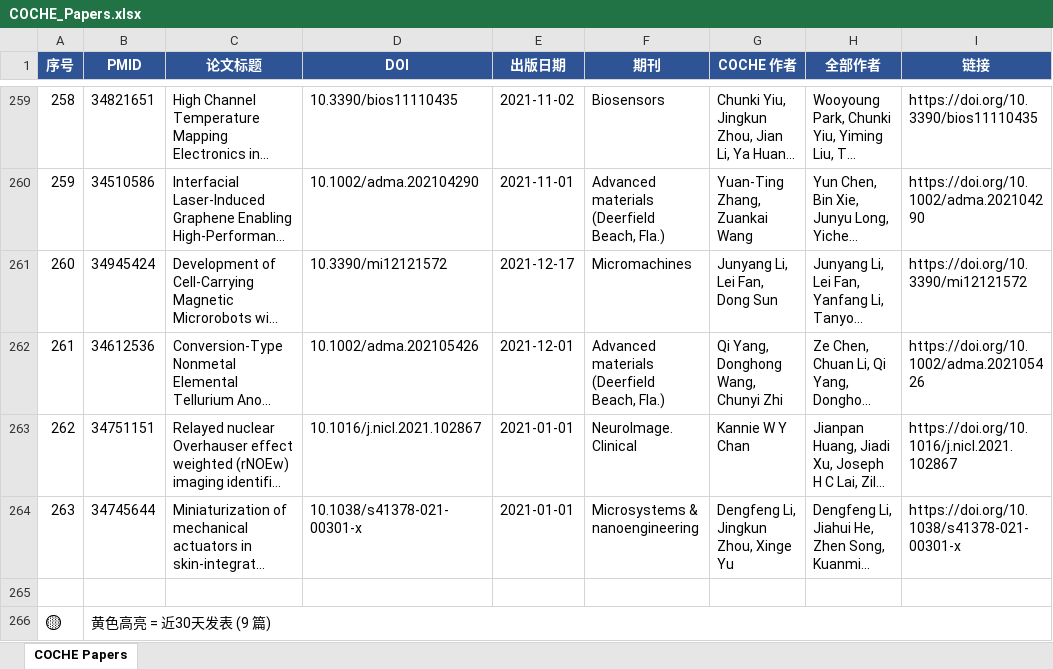
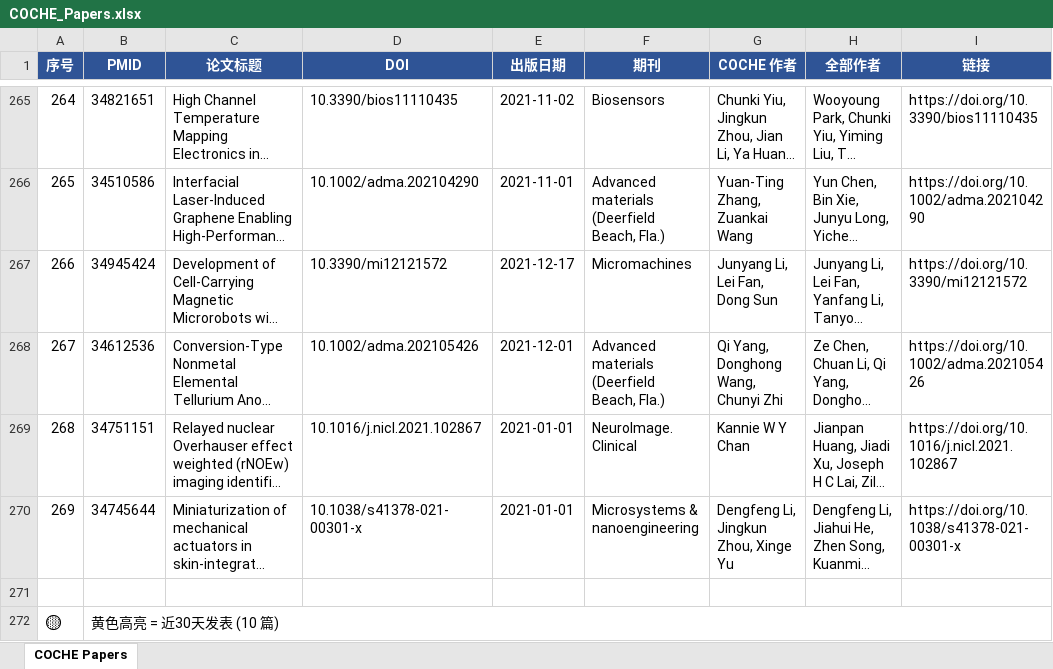
Before and after one commit to ZLI-afk/coche-papers, an Excel workbook: COCHE_Papers.xlsx, sheet COCHE Papers, drawn as a sheet; only a part is shown, gaps mark what is left out; long unchanged cells end in …; values as stored, in another font and other column widths than the file's, no borders; addresses are those after the commit; the diff covers the shown part only; the diff names each change by its address in the sheet, - before the commit and + after, or states it on an @@ line.

Commit message:
Update COCHE_Papers.xlsx — regenerated with correct data

```diff
--- a/COCHE_Papers.xlsx (sheet COCHE Papers)
+++ b/COCHE_Papers.xlsx (sheet COCHE Papers)
@@ column A (序号) renumbered between rows 6 and 270 @@
-B272 (PMID): 黄色高亮 = 近30天发表 (9 篇)
+B272 (PMID): 黄色高亮 = 近30天发表 (10 篇)
```
Also changed, not shown: 6 added rows and 1 edited cell elsewhere in this sheet.
